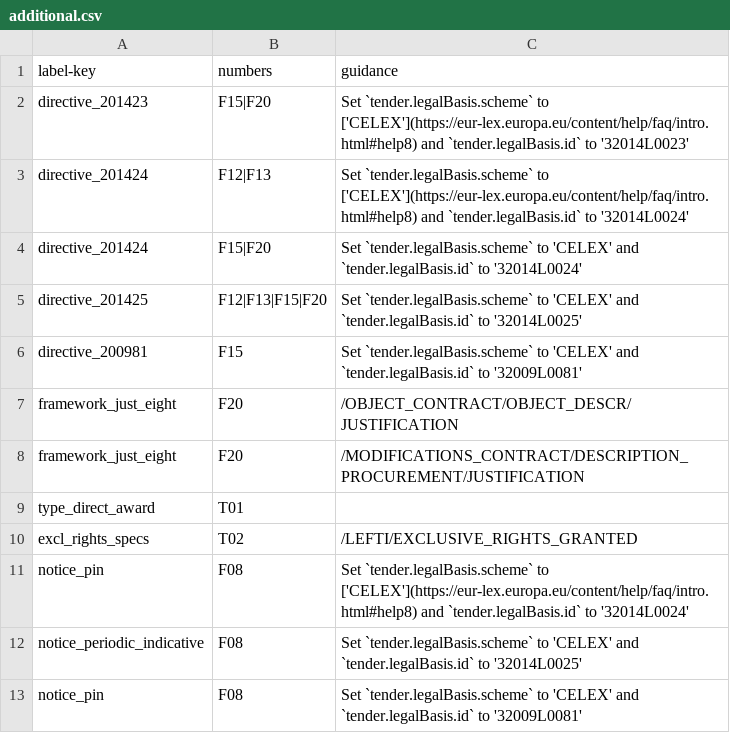
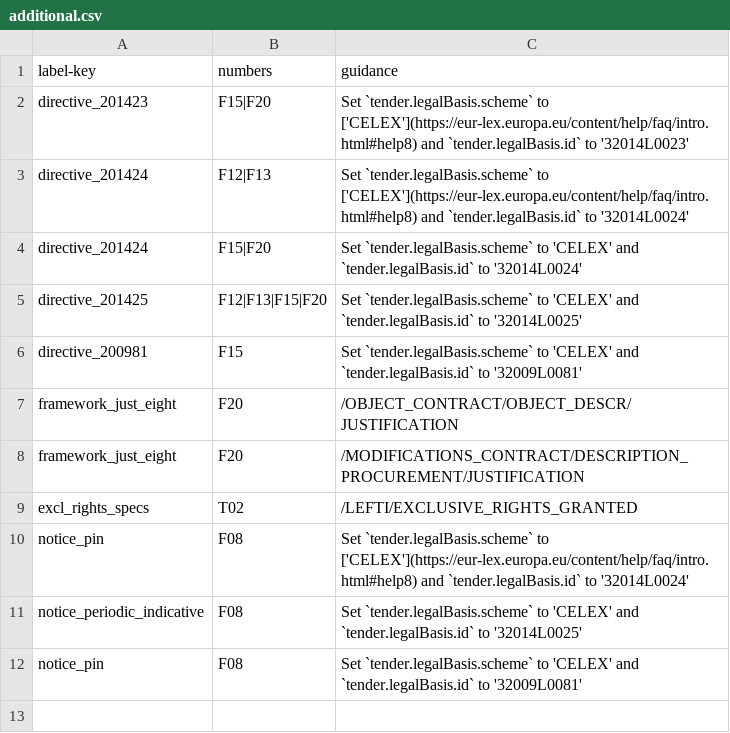
Before and after one commit to open-contracting/european-union-support, a CSV file: output/mapping/shared/additional.csv, drawn as a sheet; the diff names each change by its address in the sheet, - before the commit and + after, or states it on an @@ line.

```diff
--- a/output/mapping/shared/additional.csv
+++ b/output/mapping/shared/additional.csv
-row 9: type_direct_award | T01
```
Also changed, not shown: output/labels/EN_T02.csv.
